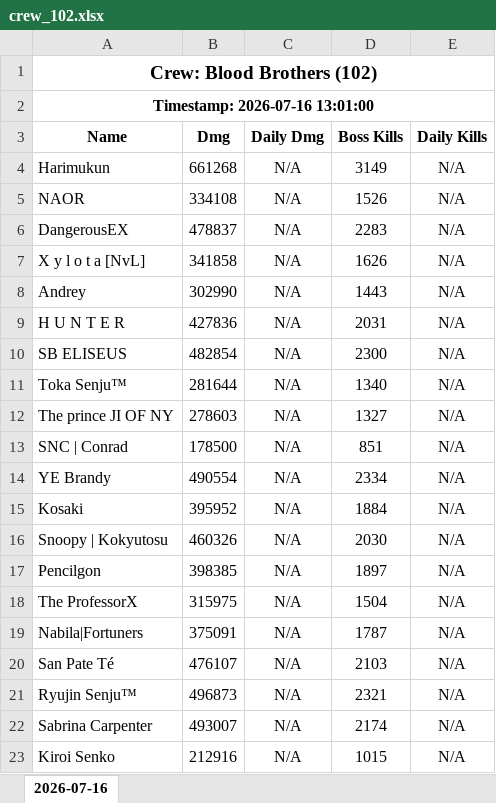
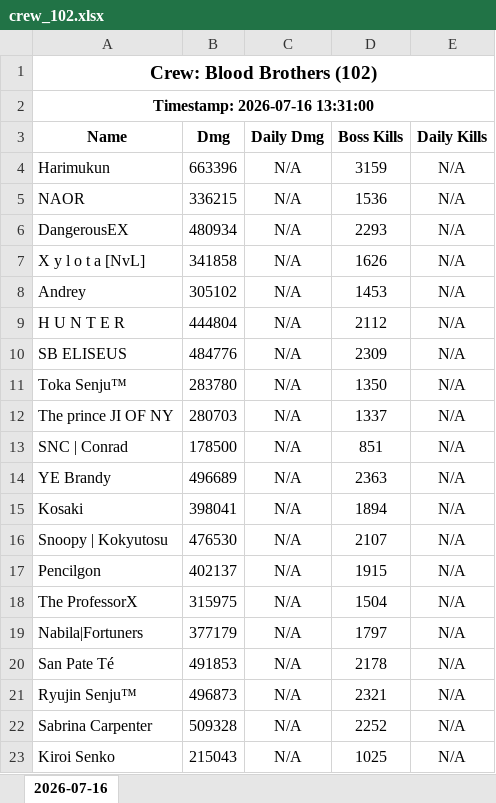
Before and after one commit to nixervo/BloodBrothers-Crew, an Excel workbook: crew_102.xlsx, sheet 2026-07-16, drawn as a sheet; only a part is shown; values as stored, in another font and other column widths than the file's, no borders; the diff covers the shown part only; the diff names each change by its address in the sheet, - before the commit and + after, or states it on an @@ line.

```diff
--- a/crew_102.xlsx (sheet 2026-07-16)
+++ b/crew_102.xlsx (sheet 2026-07-16)
-A2 (Name): Timestamp: 2026-07-16 13:01:00
+A2 (Name): Timestamp: 2026-07-16 13:31:00
-B4 (Dmg): 661268
+B4 (Dmg): 663396
-D4 (Boss Kills): 3149
+D4 (Boss Kills): 3159
-B5 (Dmg): 334108
+B5 (Dmg): 336215
-D5 (Boss Kills): 1526
+D5 (Boss Kills): 1536
-B6 (Dmg): 478837
+B6 (Dmg): 480934
-D6 (Boss Kills): 2283
+D6 (Boss Kills): 2293
-B8 (Dmg): 302990
+B8 (Dmg): 305102
-D8 (Boss Kills): 1443
+D8 (Boss Kills): 1453
-B9 (Dmg): 427836
+B9 (Dmg): 444804
-D9 (Boss Kills): 2031
+D9 (Boss Kills): 2112
-B10 (Dmg): 482854
+B10 (Dmg): 484776
-D10 (Boss Kills): 2300
+D10 (Boss Kills): 2309
-B11 (Dmg): 281644
+B11 (Dmg): 283780
-D11 (Boss Kills): 1340
+D11 (Boss Kills): 1350
-B12 (Dmg): 278603
+B12 (Dmg): 280703
-D12 (Boss Kills): 1327
+D12 (Boss Kills): 1337
-B14 (Dmg): 490554
+B14 (Dmg): 496689
-D14 (Boss Kills): 2334
+D14 (Boss Kills): 2363
-B15 (Dmg): 395952
+B15 (Dmg): 398041
-D15 (Boss Kills): 1884
+D15 (Boss Kills): 1894
-B16 (Dmg): 460326
+B16 (Dmg): 476530
-D16 (Boss Kills): 2030
+D16 (Boss Kills): 2107
-B17 (Dmg): 398385
+B17 (Dmg): 402137
-D17 (Boss Kills): 1897
+D17 (Boss Kills): 1915
-B19 (Dmg): 375091
+B19 (Dmg): 377179
-D19 (Boss Kills): 1787
+D19 (Boss Kills): 1797
-B20 (Dmg): 476107
+B20 (Dmg): 491853
-D20 (Boss Kills): 2103
+D20 (Boss Kills): 2178
-B22 (Dmg): 493007
+B22 (Dmg): 509328
-D22 (Boss Kills): 2174
+D22 (Boss Kills): 2252
-B23 (Dmg): 212916
+B23 (Dmg): 215043
-D23 (Boss Kills): 1015
+D23 (Boss Kills): 1025
```
Also changed, not shown: 38 edited cells elsewhere in this sheet, 9 other files.
